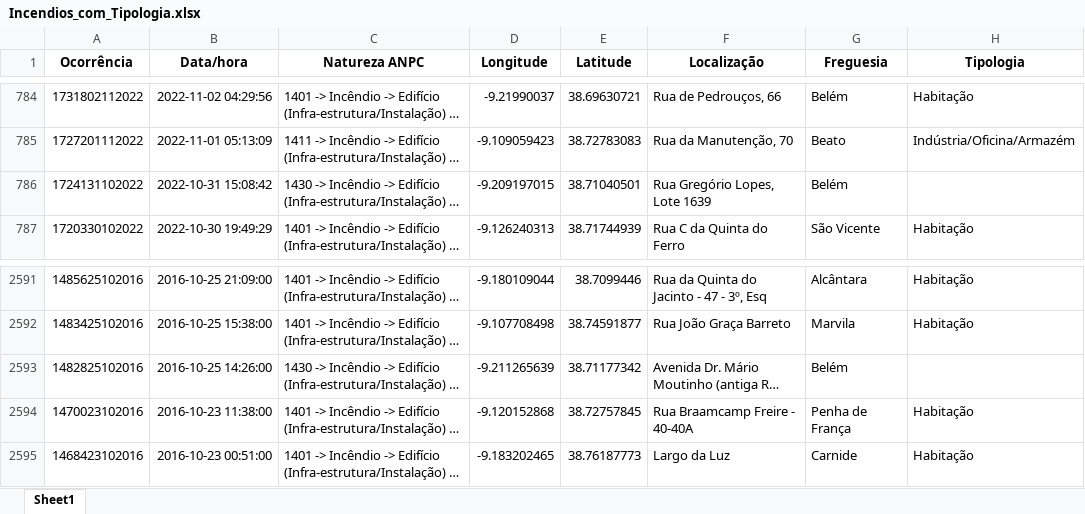
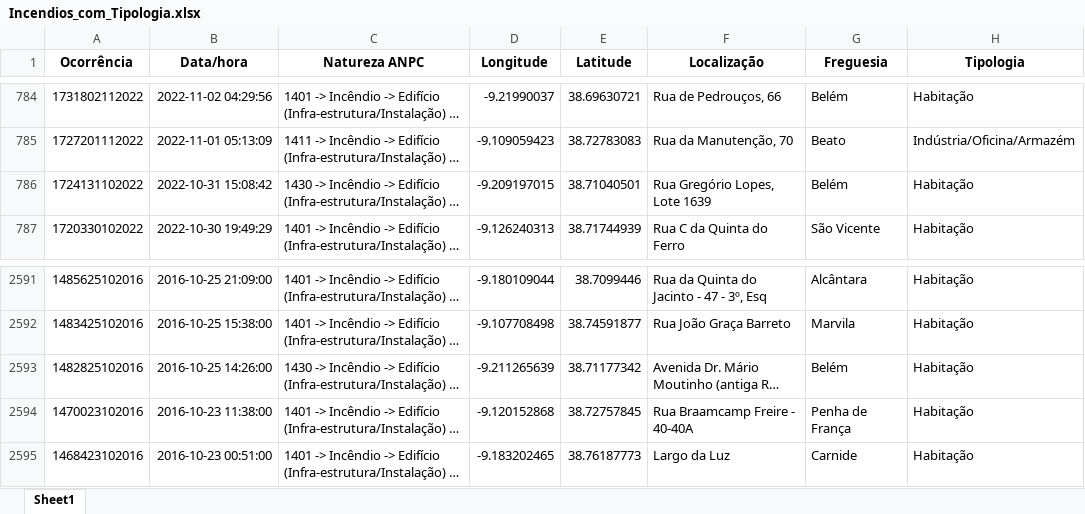
Before and after one commit to BrunoMiguelPinheiro/incendios, an Excel workbook: Incendios_com_Tipologia.xlsx, sheet Sheet1, drawn as a sheet; only a part is shown, gaps mark what is left out; long unchanged cells end in …; values as stored, in another font and other column widths than the file's, no borders; the diff names each change by its address in the sheet, - before the commit and + after, or states it on an @@ line.

Commit message:
updated

```diff
--- a/Incendios_com_Tipologia.xlsx (sheet Sheet1)
+++ b/Incendios_com_Tipologia.xlsx (sheet Sheet1)
-H786 (Tipologia): (empty)
+H786 (Tipologia): Habitação
-H2593 (Tipologia): (empty)
+H2593 (Tipologia): Habitação
```
